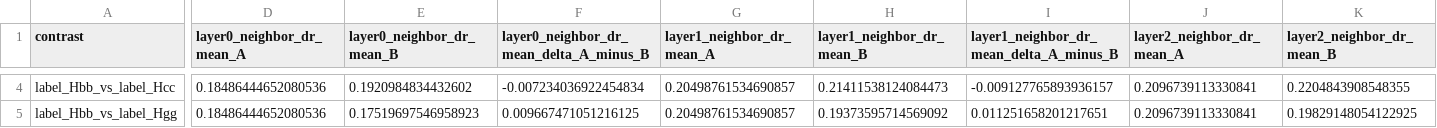
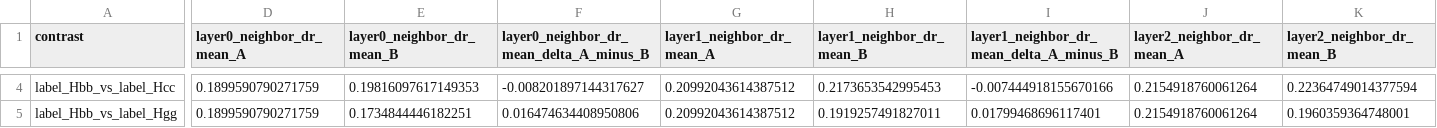
Before and after one commit to maxwelhelp/matrix_unified_system_particals, a CSV file: reports/latest/tables/research_class_contrasts.csv, drawn as a sheet; only a part is shown, gaps mark what is left out; the diff covers the shown part only; the diff names each change by its address in the sheet, - before the commit and + after, or states it on an @@ line.

```diff
--- a/reports/latest/tables/research_class_contrasts.csv
+++ b/reports/latest/tables/research_class_contrasts.csv
-D4:D5 (layer0_neighbor_dr_mean_A): 0.18486444652080536
+D4:D5 (layer0_neighbor_dr_mean_A): 0.1899590790271759
-E4 (layer0_neighbor_dr_mean_B): 0.1920984834432602
+E4 (layer0_neighbor_dr_mean_B): 0.19816097617149353
-F4: -0.007234036922454834
+F4: -0.008201897144317627
-G4:G5 (layer1_neighbor_dr_mean_A): 0.20498761534690857
+G4:G5 (layer1_neighbor_dr_mean_A): 0.20992043614387512
-H4 (layer1_neighbor_dr_mean_B): 0.21411538124084473
+H4 (layer1_neighbor_dr_mean_B): 0.2173653542995453
-I4: -0.009127765893936157
+I4: -0.007444918155670166
-J4:J5 (layer2_neighbor_dr_mean_A): 0.2096739113330841
+J4:J5 (layer2_neighbor_dr_mean_A): 0.2154918760061264
-K4 (layer2_neighbor_dr_mean_B): 0.2204843908548355
+K4 (layer2_neighbor_dr_mean_B): 0.22364749014377594
-E5 (layer0_neighbor_dr_mean_B): 0.17519697546958923
+E5 (layer0_neighbor_dr_mean_B): 0.1734844446182251
-F5: 0.009667471051216125
+F5: 0.016474634408950806
-H5 (layer1_neighbor_dr_mean_B): 0.19373595714569092
+H5 (layer1_neighbor_dr_mean_B): 0.1919257491827011
-I5: 0.011251658201217651
+I5: 0.01799468696117401
-K5 (layer2_neighbor_dr_mean_B): 0.19829148054122925
+K5 (layer2_neighbor_dr_mean_B): 0.1960359364748001
```
Also changed, not shown: 173 edited cells elsewhere in this file, reports/latest/tables/research_edge_channel_heads.csv, reports/latest/tables/research_edge_channel_heads_per_class.csv, 4 other files.
